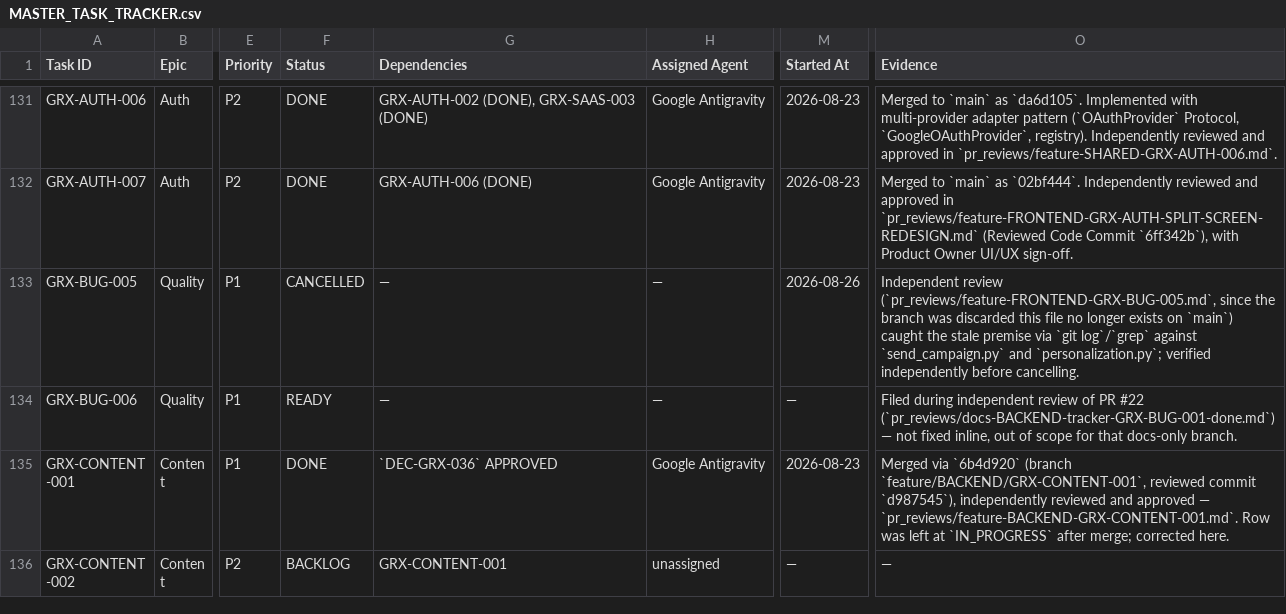
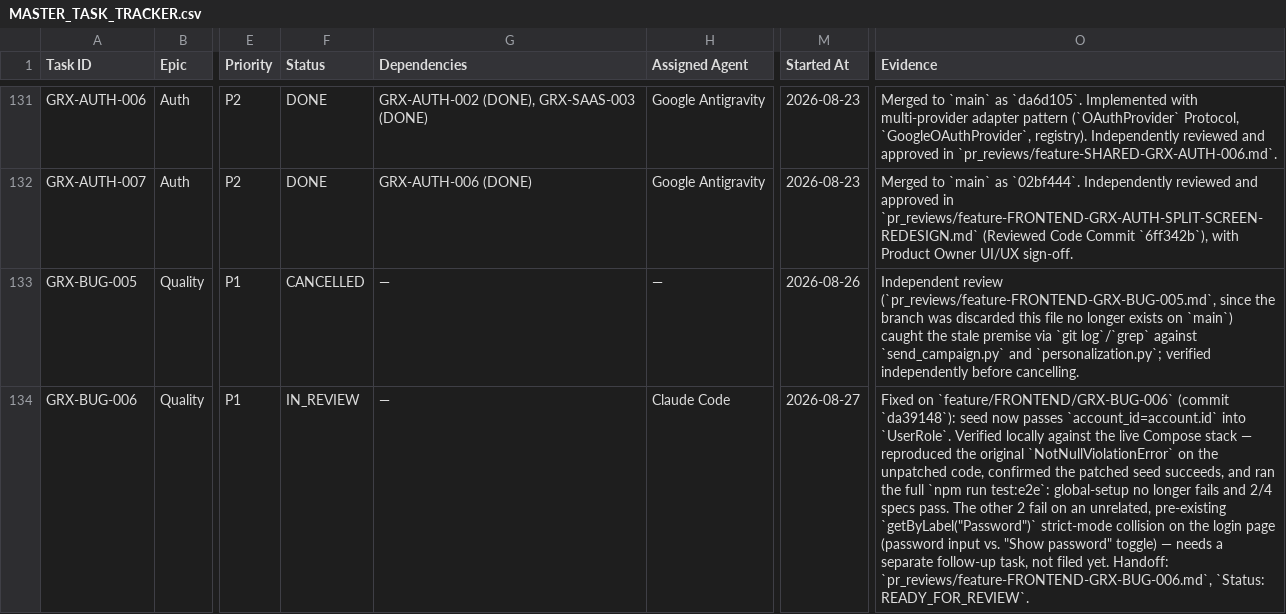
Before and after one commit to Itssushmasharma/growixa_project, a CSV file: docs/00-project-control/MASTER_TASK_TRACKER.csv, drawn as a sheet; only a part is shown, gaps mark what is left out; the shorter side is filled out with more unchanged rows; the diff covers the shown part only; the diff names each change by its address in the sheet, - before the commit and + after, or states it on an @@ line.

Commit message:
fix(e2e): seed UserRole with required account_id in global-setup (#27)
* fix(e2e): seed UserRole with required account_id in global-setup

The e2e seed script created UserRole rows without account_id, which the
schema requires NOT NULL, so the e2e CI job has failed at setup on every
run on main since 2026-08-23 (GRX-BUG-006).

Co-Authored-By: Ravi Kant Yadav <ravikantyadav1918@gmail.com>

* docs(tracker): move GRX-BUG-006 to IN_REVIEW, add handoff, file GRX-BUG-007

Records the account_id fix's verification evidence, adds the mandatory
pr_reviews handoff for independent review, and files GRX-BUG-007 for the
unrelated Playwright getByLabel("Password") strict-mode collision found
while confirming the e2e suite now runs end-to-end.

Co-Authored-By: Ravi Kant Yadav <ravikantyadav1918@gmail.com>

* docs(handoff): correct Latest Commit reference in GRX-BUG-006 handoff

Co-Authored-By: Ravi Kant Yadav <ravikantyadav1918@gmail.com>

* docs(review): approve GRX-BUG-006 e2e seed account_id fix

Independent review verified the one-line fix matches UserRole.account_id's
NOT NULL constraint, confirmed no other files changed beyond docs/handoff,
checked for secrets, and cross-verified the deferred GRX-BUG-007 finding.

Co-Authored-By: Ravi Kant Yadav <ravikantyadav1918@gmail.com>

```diff
--- a/docs/00-project-control/MASTER_TASK_TRACKER.csv
+++ b/docs/00-project-control/MASTER_TASK_TRACKER.csv
-F134 (Status): READY
+F134 (Status): IN_REVIEW
-H134 (Assigned Agent): —
+H134 (Assigned Agent): Claude Code
-M134 (Started At): —
+M134 (Started At): 2026-08-27
-O134 (Evidence): Filed during independent review of PR #22 (`pr_reviews/docs-BACKEND-tracker-GRX-BUG-001-done.md`) — not fixed inline, out of scope for that docs-only branch.
+O134 (Evidence): Fixed on `feature/FRONTEND/GRX-BUG-006` (commit `da39148`): seed now passes `account_id=account.id` into `UserRole`. Verified locally against the live Compose stack — reproduced the original `NotNullViolationError` on the unpatched code, confirmed the patched seed succeeds, and ran the full `npm run test:e2e`: global-setup no longer fails and 2/4 specs pass. The other 2 fail on an unrelated, pre-existing `getByLabel("Password")` strict-mode collision on the login page (password input vs. "Show password" toggle) — needs a separate follow-up task, not filed yet. Handoff: `pr_reviews/feature-FRONTEND-GRX-BUG-006.md`, `Status: READY_FOR_REVIEW`.
```
Also changed, not shown: 1 added row elsewhere in this file, 3 other files.
